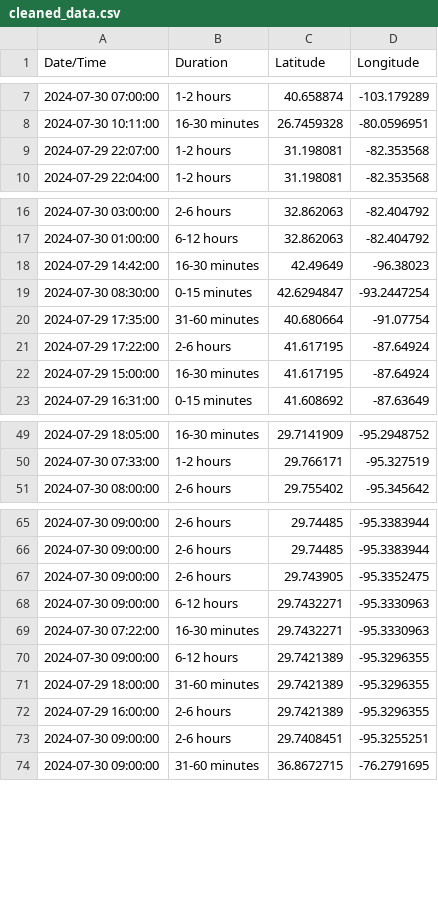
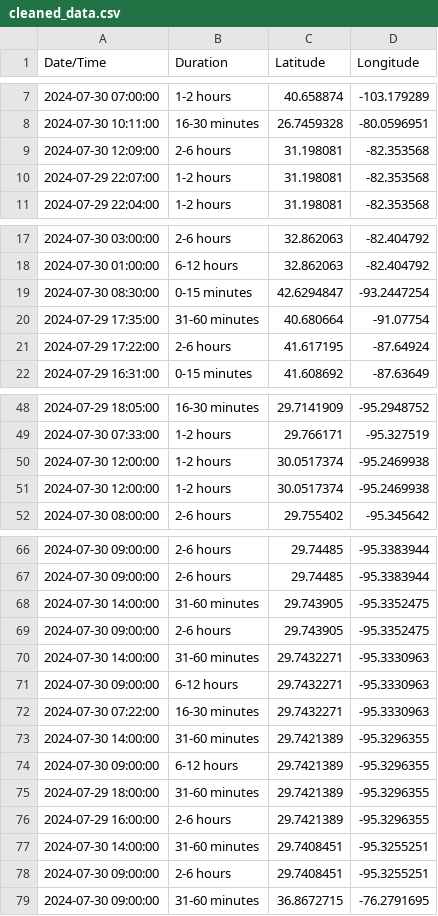
Before and after one commit to Al3xBr3nt/MapTrac, a CSV file: docs/cleaned_data.csv, drawn as a sheet; only a part is shown, gaps mark what is left out; removed rows and columns are numbered as before the commit, all else as after; the diff covers the shown part only; the diff names each change by its address in the sheet, - before the commit and + after, or states it on an @@ line.

```diff
--- a/docs/cleaned_data.csv
+++ b/docs/cleaned_data.csv
+row 9: 2024-07-30 12:09:00 | 2-6 hours | 31.198081 | -82.353568
-row 18: 2024-07-29 14:42:00 | 16-30 minutes | 42.49649 | -96.38023
-row 22: 2024-07-29 15:00:00 | 16-30 minutes | 41.617195 | -87.64924
+row 50: 2024-07-30 12:00:00 | 1-2 hours | 30.0517374 | -95.2469938
+row 51: 2024-07-30 12:00:00 | 1-2 hours | 30.0517374 | -95.2469938
+row 68: 2024-07-30 14:00:00 | 31-60 minutes | 29.743905 | -95.3352475
+row 70: 2024-07-30 14:00:00 | 31-60 minutes | 29.7432271 | -95.3330963
+row 73: 2024-07-30 14:00:00 | 31-60 minutes | 29.7421389 | -95.3296355
+row 77: 2024-07-30 14:00:00 | 31-60 minutes | 29.7408451 | -95.3255251
```
Also changed, not shown: 1 added row and 1 removed row elsewhere in this file, 2 other files.
